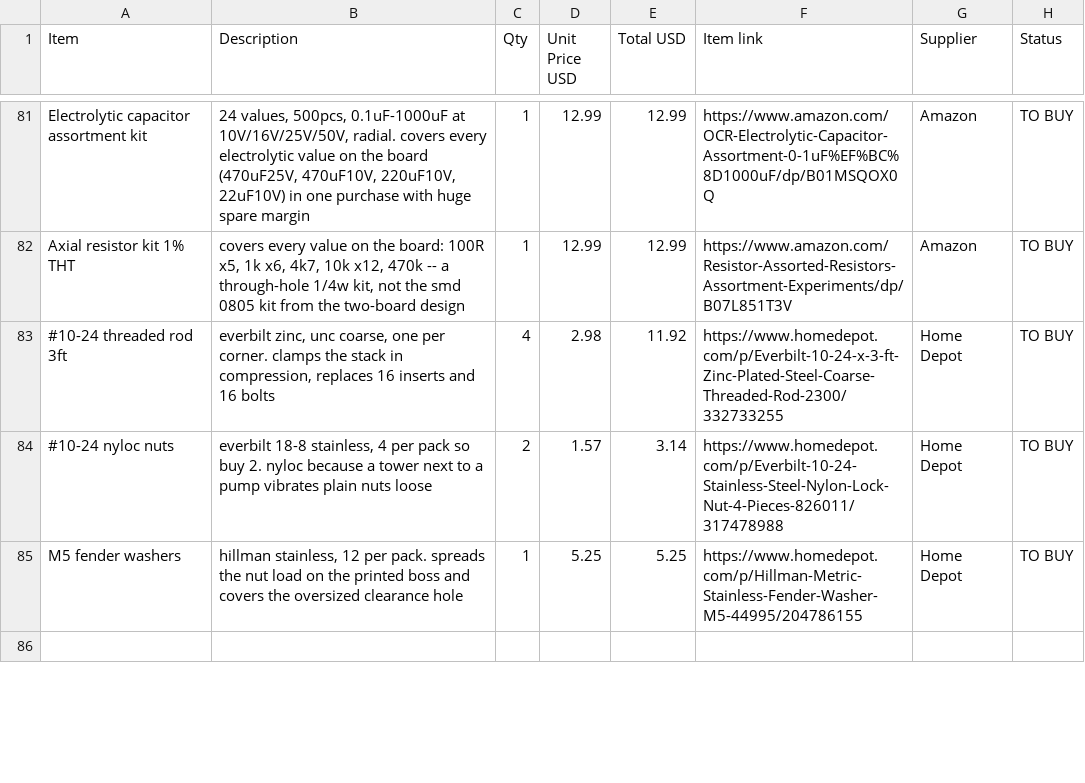
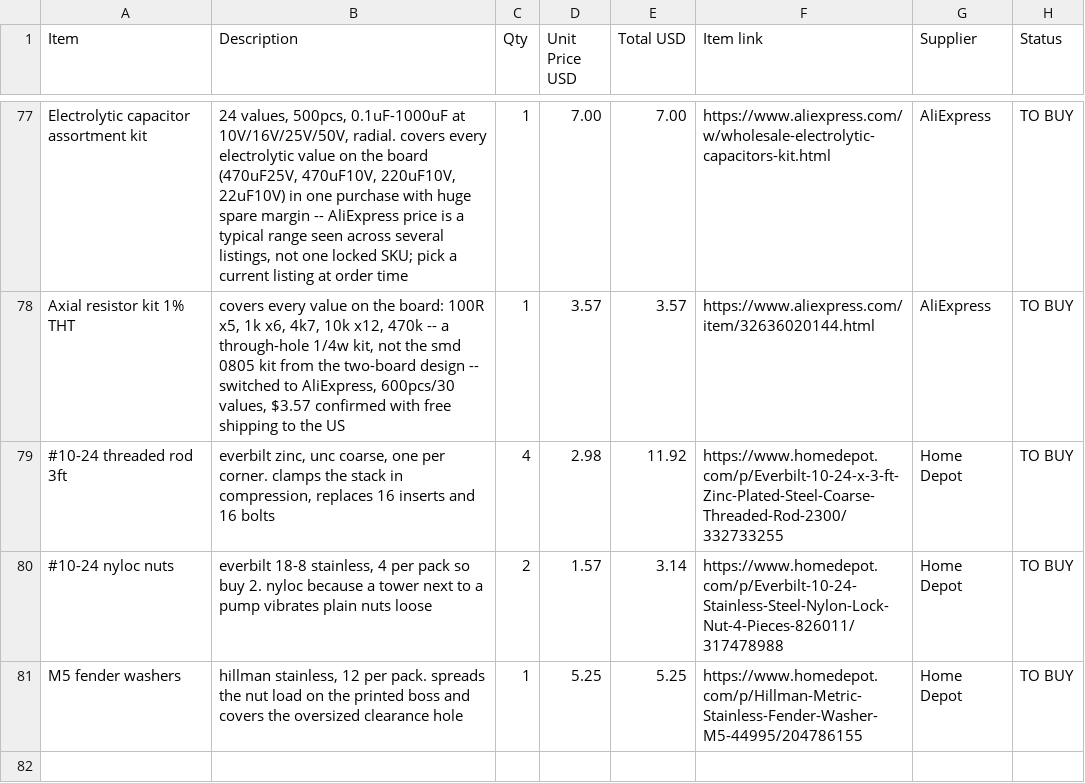
Before and after one commit to DagaVedant/Hydroponic-Garden, a CSV file: BOM.csv, drawn as a sheet; only a part is shown, gaps mark what is left out; addresses are those after the commit; the diff covers the shown part only; the diff names each change by its address in the sheet, - before the commit and + after, or states it on an @@ line.

Commit message:
price the BOM down: AliExpress swaps, cut unused parts, waste-reduced kits

```diff
--- a/BOM.csv
+++ b/BOM.csv
-B77 (Description): …spare margin
+B77 (Description): …spare margin -- AliExpress price is a typical range seen across several listings, not one locked SKU; pick a current listing at order time
-D77 (Unit Price USD): 12.99
+D77 (Unit Price USD): 7.00
-E77 (Total USD): 12.99
+E77 (Total USD): 7.00
-F77 (Item link): https://www.amazon.com/OCR-Electrolytic-Capacitor-Assortment-0-1uF%EF%BC%8D1000uF/dp/B01MSQOX0Q
+F77 (Item link): https://www.aliexpress.com/w/wholesale-electrolytic-capacitors-kit.html
-G77:G78 (Supplier): Amazon
+G77:G78 (Supplier): AliExpress
-B78 (Description): …two-board design
+B78 (Description): …two-board design -- switched to AliExpress, 600pcs/30 values, $3.57 confirmed with free shipping to the US
-D78 (Unit Price USD): 12.99
+D78 (Unit Price USD): 3.57
-E78 (Total USD): 12.99
+E78 (Total USD): 3.57
-F78 (Item link): https://www.amazon.com/Resistor-Assorted-Resistors-Assortment-Experiments/dp/B07L851T3V
+F78 (Item link): https://www.aliexpress.com/item/32636020144.html
```
Also changed, not shown: 5 added rows, 9 removed rows and 73 edited cells elsewhere in this file.
